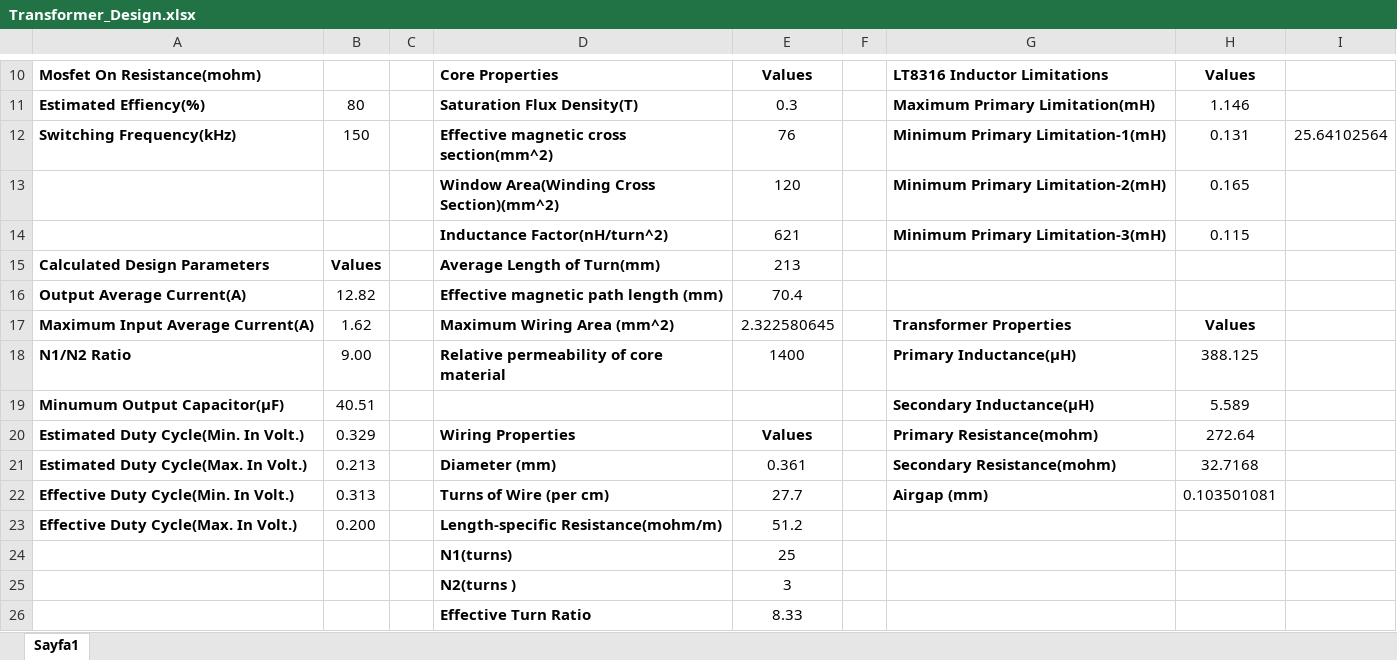
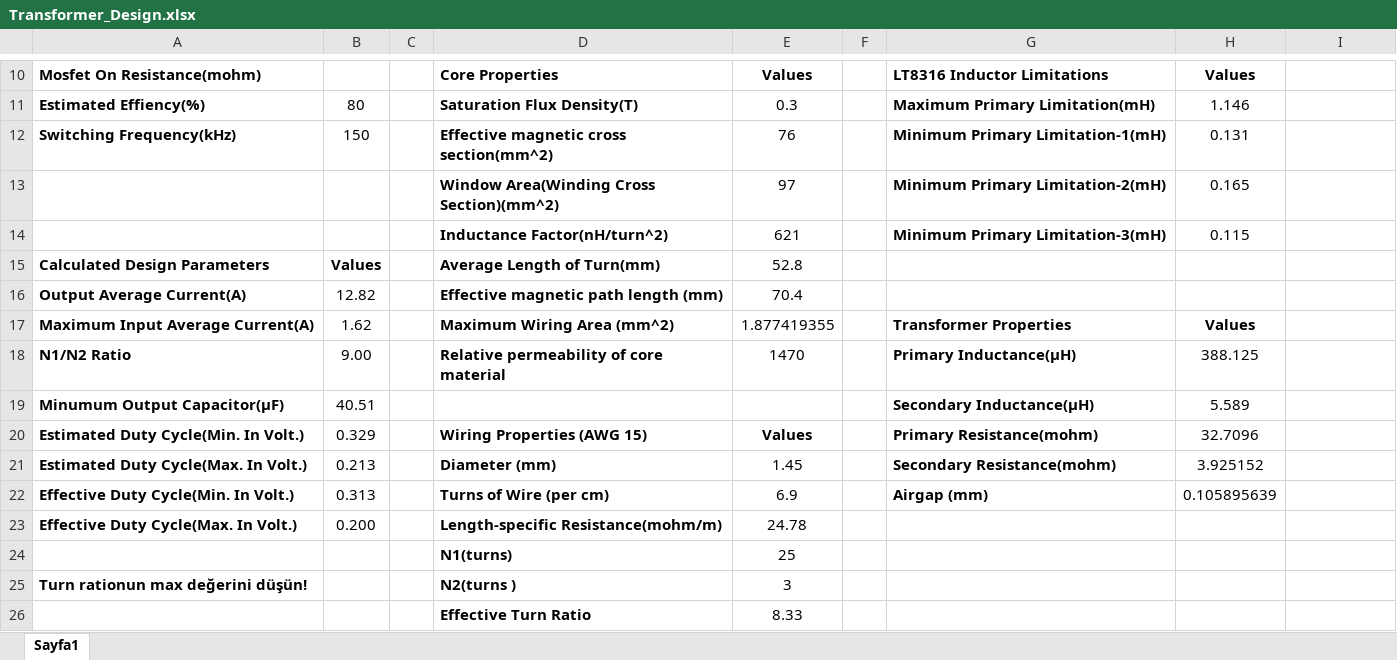
Before and after one commit to alibelli/EE464_term_project_Social_Isiolation, an Excel workbook: Flyback_converter_AB/Transformer_Design.xlsx, sheet Sayfa1, drawn as a sheet; only a part is shown, gaps mark what is left out; values as stored, in another font and other column widths than the file's, no borders; the diff names each change by its address in the sheet, - before the commit and + after, or states it on an @@ line.

```diff
--- a/Flyback_converter_AB/Transformer_Design.xlsx (sheet Sayfa1)
+++ b/Flyback_converter_AB/Transformer_Design.xlsx (sheet Sayfa1)
-I12: 25.64102564
+I12: (empty)
-E13: 120
+E13: 97
-E15: 213
+E15: 52.8
-E17: 2.322580645
+E17: 1.877419355
-E18: 1400
+E18: 1470
-D20: Wiring Properties
+D20: Wiring Properties (AWG 15)
-H20: 272.64
+H20: 32.7096
-E21: 0.361
+E21: 1.45
-H21: 32.7168
+H21: 3.925152
-E22: 27.7
+E22: 6.9
-H22: 0.103501081
+H22: 0.105895639
-E23: 51.2
+E23: 24.78
-A25: (empty)
+A25: Turn rationun max değerini düşün!
```
Also changed, not shown: Flyback_converter_AHS/Transformer.xlsx, 3 other files.
